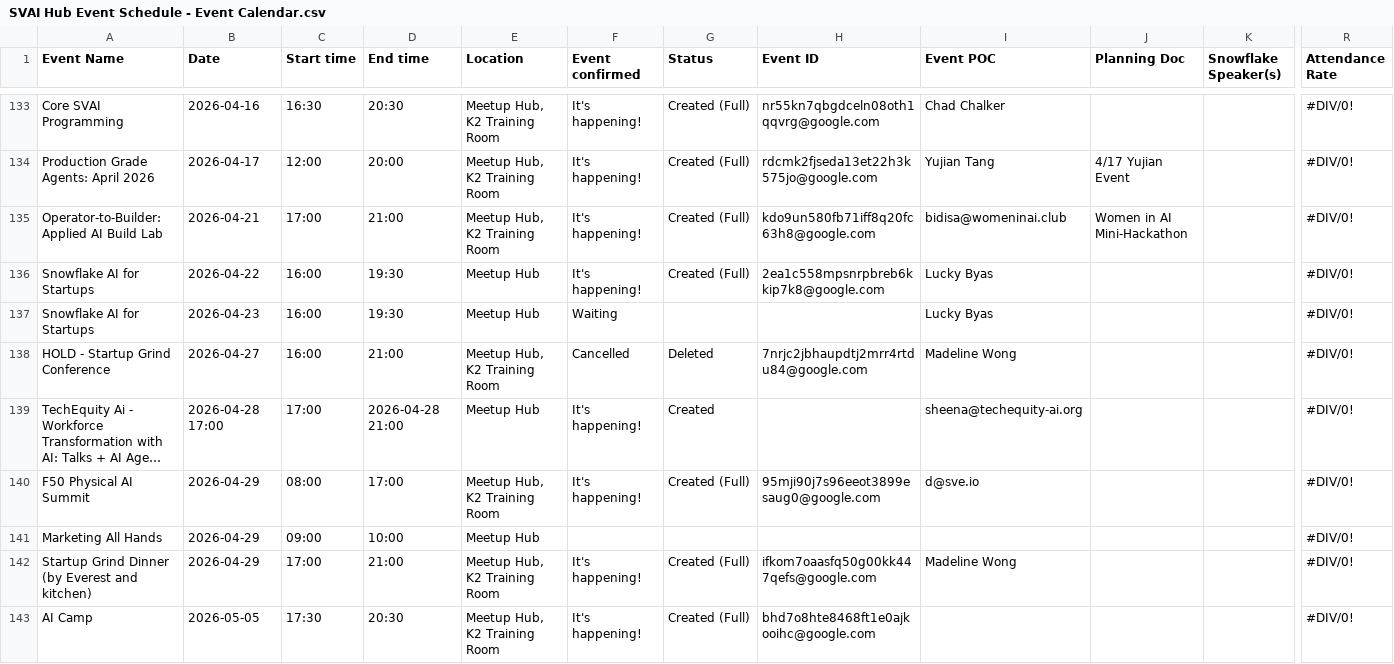
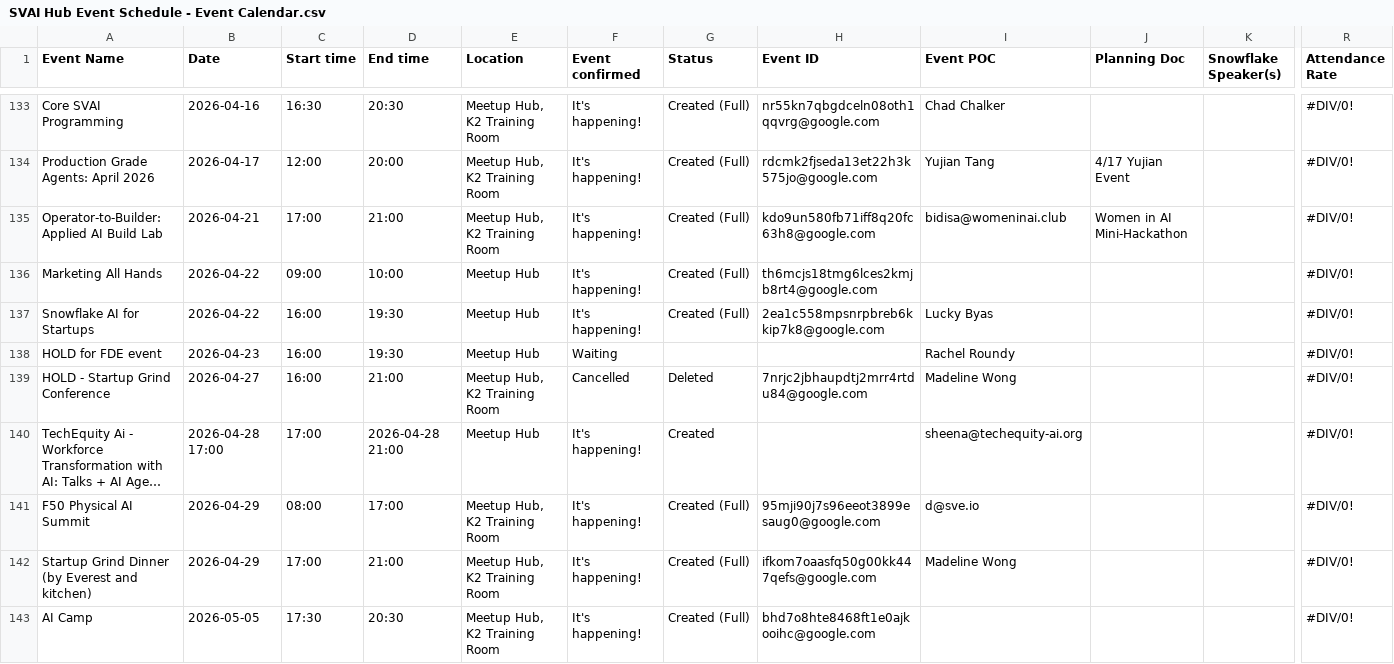
Before and after one commit to Kevinsnowflake/sheets-calendar-app, a CSV file: data/SVAI Hub Event Schedule - Event Calendar.csv, drawn as a sheet; only a part is shown, gaps mark what is left out; long unchanged cells end in …; removed rows and columns are numbered as before the commit, all else as after; rows hold the shown columns only; the diff names each change by its address in the sheet, - before the commit and + after, or states it on an @@ line.

Commit message:
Auto-sync: update all sources (data/SVAI Hub Event Schedule - Event Calendar.csv)

```diff
--- a/data/SVAI Hub Event Schedule - Event Calendar.csv
+++ b/data/SVAI Hub Event Schedule - Event Calendar.csv
+row 136: Marketing All Hands | 2026-04-22 | 09:00 | 10:00 | Meetup Hub | It's happening! | Created (Full) | th6mcjs18tmg6lces2kmjb8rt4@google.com |  |  |  | #DIV/0!
-A138 (Event Name): Snowflake AI for Startups
+A138 (Event Name): HOLD for FDE event
-I138 (Event POC): Lucky Byas
+I138 (Event POC): Rachel Roundy
-row 141: Marketing All Hands | 2026-04-29 | 09:00 | 10:00 | Meetup Hub |  |  |  |  |  |  | #DIV/0!
```
